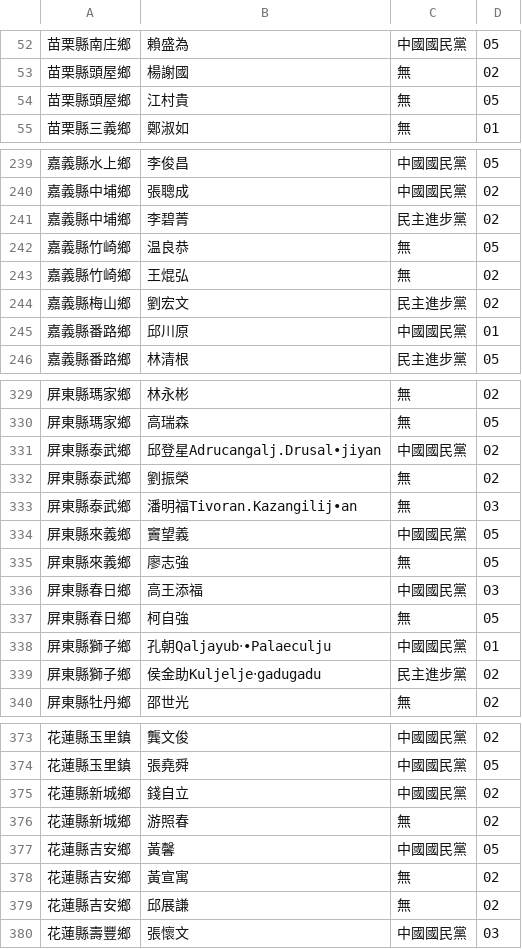
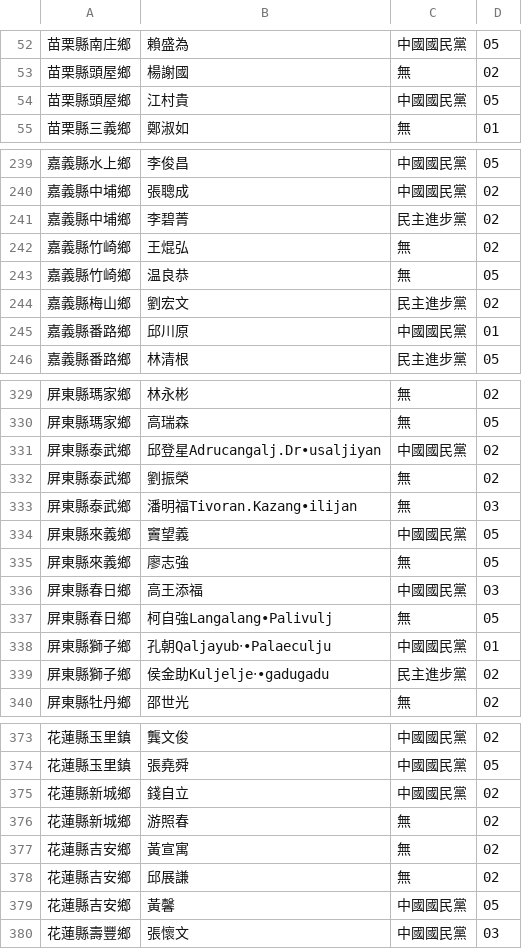
Before and after one commit to kiang/elections, a CSV file: Console/Command/data/2014_candidates/鄉鎮市長.csv, drawn as a sheet; only a part is shown, gaps mark what is left out; the diff covers the shown part only.

```diff
--- a/Console/Command/data/2014_candidates/鄉鎮市長.csv
+++ b/Console/Command/data/2014_candidates/鄉鎮市長.csv
@@ -53,3 +53,3 @@
 苗栗縣頭屋鄉,楊謝國,無,02
-苗栗縣頭屋鄉,江村貴,無,05
+苗栗縣頭屋鄉,江村貴,中國國民黨,05
 苗栗縣三義鄉,鄭淑如,無,01
@@ -241,4 +241,4 @@
 嘉義縣中埔鄉,李碧菁,民主進步黨,02
+嘉義縣竹崎鄉,王焜弘,無,02
 嘉義縣竹崎鄉,温良恭,無,05
-嘉義縣竹崎鄉,王焜弘,無,02
 嘉義縣梅山鄉,劉宏文,民主進步黨,02
@@ -330,5 +330,5 @@
 屏東縣瑪家鄉,高瑞森,無,05
-屏東縣泰武鄉,邱登星Adrucangalj.Drusal•jiyan,中國國民黨,02
+屏東縣泰武鄉,邱登星Adrucangalj.Dr•usaljiyan,中國國民黨,02
 屏東縣泰武鄉,劉振榮,無,02
-屏東縣泰武鄉,潘明福Tivoran.Kazangilij•an,無,03
+屏東縣泰武鄉,潘明福Tivoran.Kazang•ilijan,無,03
 屏東縣來義鄉,竇望義,中國國民黨,05
@@ -336,5 +336,5 @@
 屏東縣春日鄉,高王添福,中國國民黨,03
-屏東縣春日鄉,柯自強,無,05
+屏東縣春日鄉,柯自強Langalang•Palivulj,無,05
 屏東縣獅子鄉,孔朝Qaljayub‧•Palaeculju,中國國民黨,01
-屏東縣獅子鄉,侯金助Kuljelje‧gadugadu,民主進步黨,02
+屏東縣獅子鄉,侯金助Kuljelje‧•gadugadu,民主進步黨,02
 屏東縣牡丹鄉,邵世光,無,02
@@ -376,5 +376,5 @@
 花蓮縣新城鄉,游照春,無,02
-花蓮縣吉安鄉,黃馨,中國國民黨,05
 花蓮縣吉安鄉,黃宣寓,無,02
 花蓮縣吉安鄉,邱展謙,無,02
+花蓮縣吉安鄉,黃馨,中國國民黨,05
 花蓮縣壽豐鄉,張懷文,中國國民黨,03
```
Also changed, not shown: 1 moved row elsewhere in this file, Console/Command/data/2014_candidates/村里長.csv, Console/Command/data/2014_candidates/直轄市議員.csv, 3 other files.
